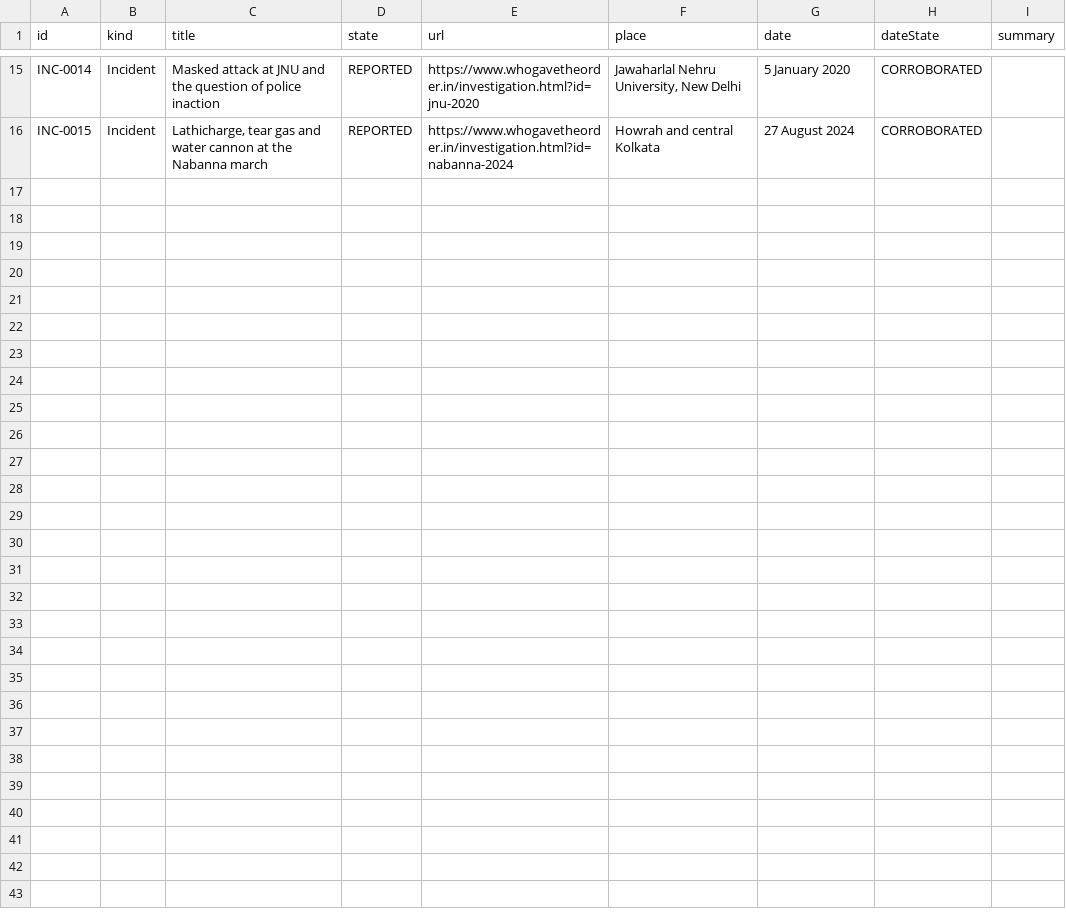
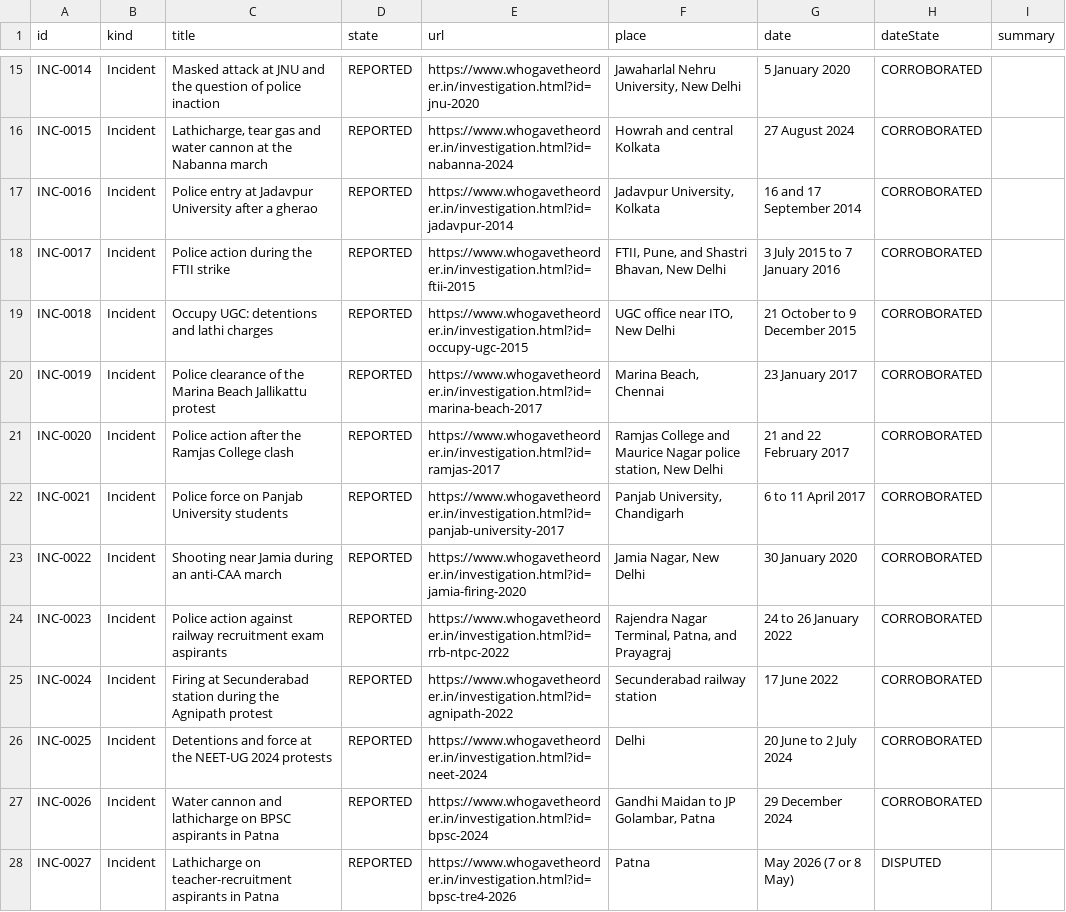
Before and after one commit to Varnasr/WhoGaveTheOrder, a CSV file: data/export/incident.csv, drawn as a sheet; only a part is shown, gaps mark what is left out; the diff names each change by its address in the sheet, - before the commit and + after, or states it on an @@ line.

```diff
--- a/data/export/incident.csv
+++ b/data/export/incident.csv
+row 17: INC-0016 | Incident | Police entry at Jadavpur University after a gherao | REPORTED | https://www.whogavetheorder.in/investigation.html?id=jadavpur-2014 | Jadavpur University, Kolkata | 16 and 17 September 2014 | CORROBORATED
+row 18: INC-0017 | Incident | Police action during the FTII strike | REPORTED | https://www.whogavetheorder.in/investigation.html?id=ftii-2015 | FTII, Pune, and Shastri Bhavan, New Delhi | 3 July 2015 to 7 January 2016 | CORROBORATED
+row 19: INC-0018 | Incident | Occupy UGC: detentions and lathi charges | REPORTED | https://www.whogavetheorder.in/investigation.html?id=occupy-ugc-2015 | UGC office near ITO, New Delhi | 21 October to 9 December 2015 | CORROBORATED
+row 20: INC-0019 | Incident | Police clearance of the Marina Beach Jallikattu protest | REPORTED | https://www.whogavetheorder.in/investigation.html?id=marina-beach-2017 | Marina Beach, Chennai | 23 January 2017 | CORROBORATED
+row 21: INC-0020 | Incident | Police action after the Ramjas College clash | REPORTED | https://www.whogavetheorder.in/investigation.html?id=ramjas-2017 | Ramjas College and Maurice Nagar police station, New Delhi | 21 and 22 February 2017 | CORROBORATED
+row 22: INC-0021 | Incident | Police force on Panjab University students | REPORTED | https://www.whogavetheorder.in/investigation.html?id=panjab-university-2017 | Panjab University, Chandigarh | 6 to 11 April 2017 | CORROBORATED
+row 23: INC-0022 | Incident | Shooting near Jamia during an anti-CAA march | REPORTED | https://www.whogavetheorder.in/investigation.html?id=jamia-firing-2020 | Jamia Nagar, New Delhi | 30 January 2020 | CORROBORATED
+row 24: INC-0023 | Incident | Police action against railway recruitment exam aspirants | REPORTED | https://www.whogavetheorder.in/investigation.html?id=rrb-ntpc-2022 | Rajendra Nagar Terminal, Patna, and Prayagraj | 24 to 26 January 2022 | CORROBORATED
+row 25: INC-0024 | Incident | Firing at Secunderabad station during the Agnipath protest | REPORTED | https://www.whogavetheorder.in/investigation.html?id=agnipath-2022 | Secunderabad railway station | 17 June 2022 | CORROBORATED
+row 26: INC-0025 | Incident | Detentions and force at the NEET-UG 2024 protests | REPORTED | https://www.whogavetheorder.in/investigation.html?id=neet-2024 | Delhi | 20 June to 2 July 2024 | CORROBORATED
+row 27: INC-0026 | Incident | Water cannon and lathicharge on BPSC aspirants in Patna | REPORTED | https://www.whogavetheorder.in/investigation.html?id=bpsc-2024 | Gandhi Maidan to JP Golambar, Patna | 29 December 2024 | CORROBORATED
+row 28: INC-0027 | Incident | Lathicharge on teacher-recruitment aspirants in Patna | REPORTED | https://www.whogavetheorder.in/investigation.html?id=bpsc-tre4-2026 | Patna | May 2026 (7 or 8 May) | DISPUTED
```
Also changed, not shown: 6 other files.
